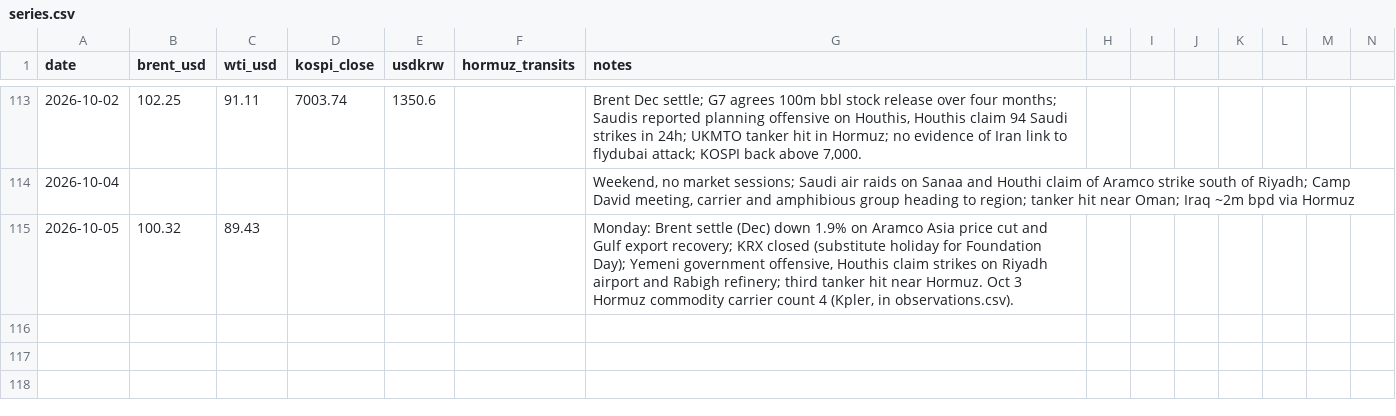
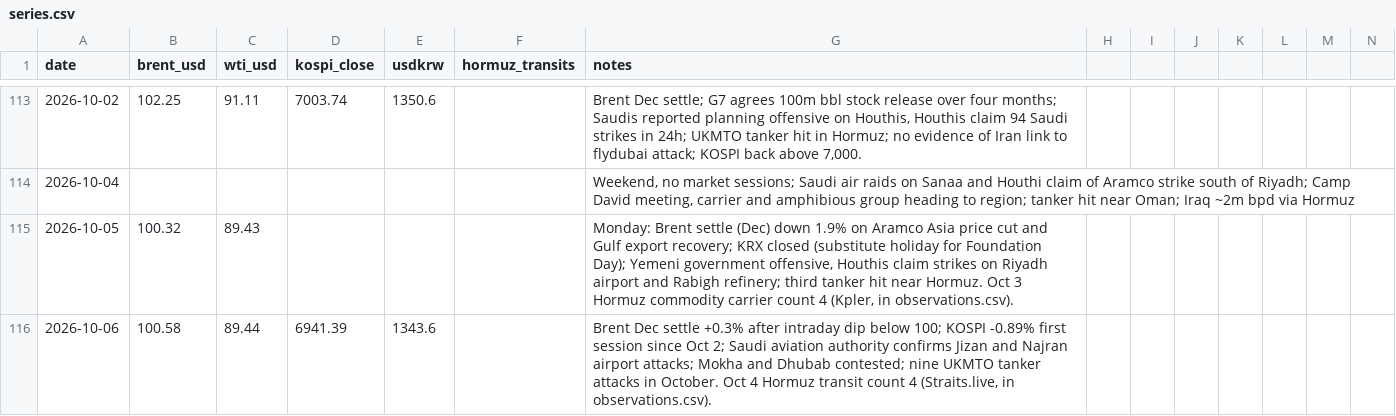
Before and after one commit to willsheo/middle-east-news, a CSV file: data/series.csv, drawn as a sheet; only a part is shown, gaps mark what is left out; rows hold the shown columns only; the diff names each change by its address in the sheet, - before the commit and + after, or states it on an @@ line.

```diff
--- a/data/series.csv
+++ b/data/series.csv
+row 116: 2026-10-06 | 100.58 | 89.44 | 6941.39 | 1343.6 |  | Brent Dec settle +0.3% after intraday dip below 100; KOSPI -0.89% first session since Oct 2; Saudi aviation authority confirms Jizan and Najran airport attacks; Mokha and Dhubab contested; nine UKMTO tanker attacks in October. Oct 4 Hormuz transit count 4 (Straits.live, in observations.csv).
```
Also changed, not shown: data/events.csv, data/observations.csv, 9 other files.
